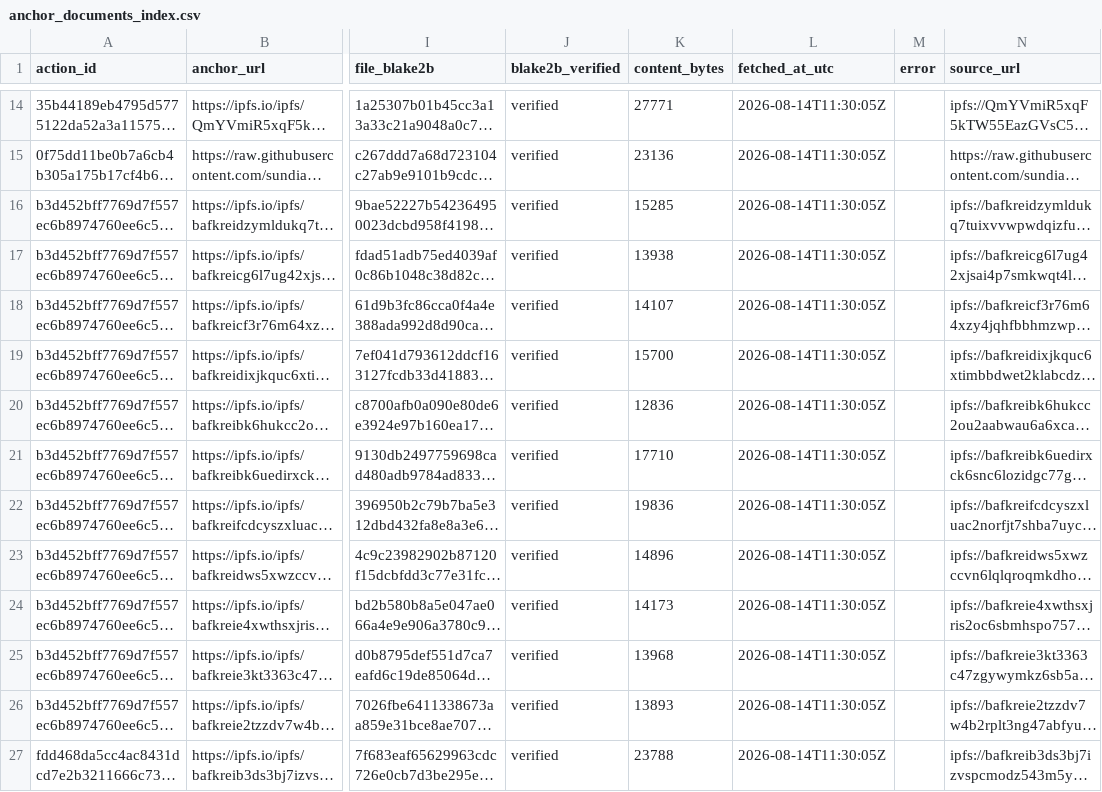
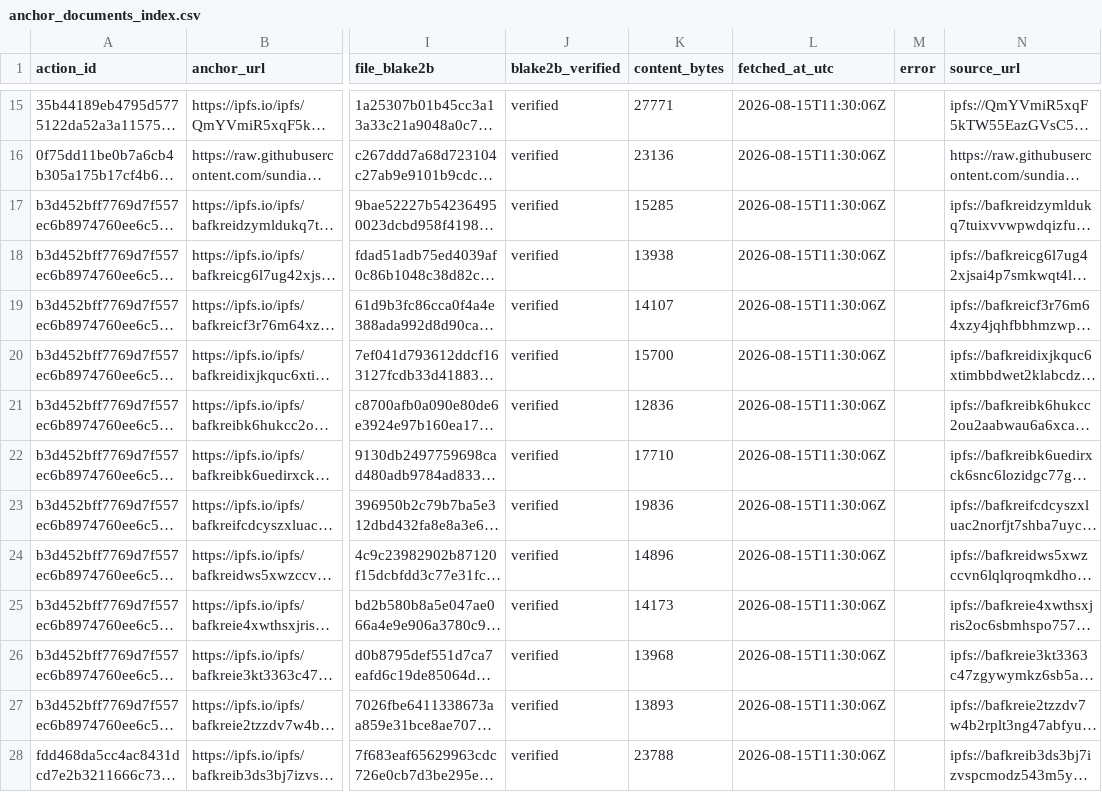
Before and after one commit to BEACNpool/beacn-drep-resources, a CSV file: data/input/governance/anchor_documents_index.csv, drawn as a sheet; only a part is shown, gaps mark what is left out; long unchanged cells end in …; addresses are those after the commit; the diff covers the shown part only; the diff names each change by its address in the sheet, - before the commit and + after, or states it on an @@ line.

```diff
--- a/data/input/governance/anchor_documents_index.csv
+++ b/data/input/governance/anchor_documents_index.csv
-L15:L28 (fetched_at_utc): 2026-08-14T11:30:05Z
+L15:L28 (fetched_at_utc): 2026-08-15T11:30:06Z
```
Also changed, not shown: 1 added row and 141 edited cells elsewhere in this file, data/input/governance/decision_support/ecosystem_value_profiles.csv, data/input/governance/decision_support/vote_readiness_matrix.csv, 11 other files.
